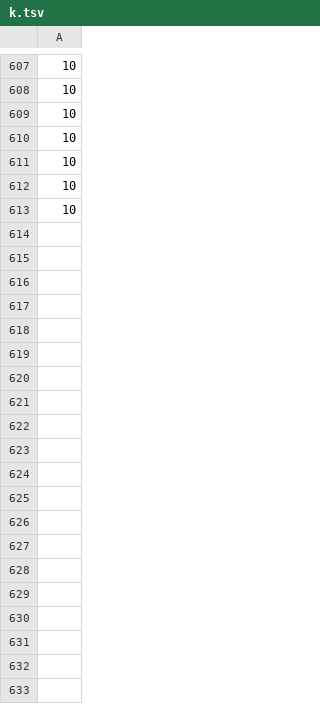
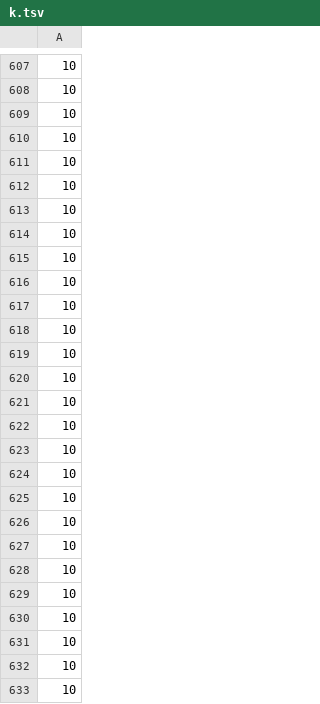
Before and after one commit to laineywatlington/cs130a_pa1, a TSV file: prob1/k.tsv, drawn as a sheet; only a part is shown, gaps mark what is left out; the diff covers the shown part only.

```diff
--- a/prob1/k.tsv
+++ b/prob1/k.tsv
@@ -613 +613,21 @@
 10
+10
+10
+10
+10
+10
+10
+10
+10
+10
+10
+10
+10
+10
+10
+10
+10
+10
+10
+10
+10
```
Also changed, not shown: 97 added rows elsewhere in this file, prob1/jd.tsv, prob1/jr.tsv, 6 other files.
